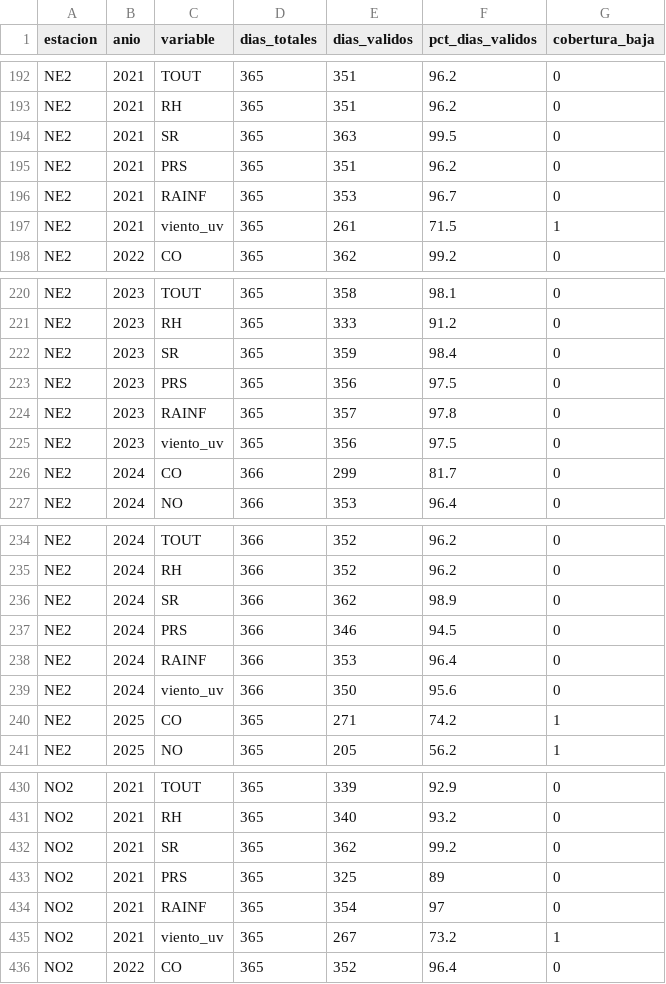
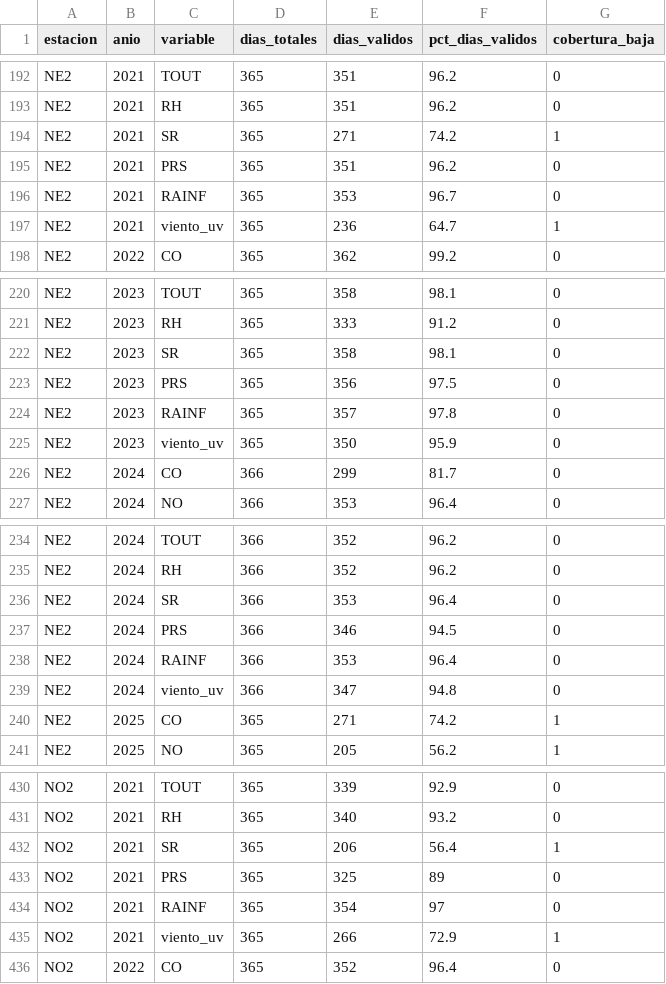
Before and after one commit to Leo-issacs/reto-sima-multivariados, a CSV file: data/clean/cobertura_dias_validos_hoja_anio.csv, drawn as a sheet; only a part is shown, gaps mark what is left out; the diff covers the shown part only.

```diff
--- a/data/clean/cobertura_dias_validos_hoja_anio.csv
+++ b/data/clean/cobertura_dias_validos_hoja_anio.csv
@@ -193,6 +193,6 @@
 "NE2",2021,"RH",365,351,96.2,0
-"NE2",2021,"SR",365,363,99.5,0
+"NE2",2021,"SR",365,271,74.2,1
 "NE2",2021,"PRS",365,351,96.2,0
 "NE2",2021,"RAINF",365,353,96.7,0
-"NE2",2021,"viento_uv",365,261,71.5,1
+"NE2",2021,"viento_uv",365,236,64.7,1
 "NE2",2022,"CO",365,362,99.2,0
@@ -221,6 +221,6 @@
 "NE2",2023,"RH",365,333,91.2,0
-"NE2",2023,"SR",365,359,98.4,0
+"NE2",2023,"SR",365,358,98.1,0
 "NE2",2023,"PRS",365,356,97.5,0
 "NE2",2023,"RAINF",365,357,97.8,0
-"NE2",2023,"viento_uv",365,356,97.5,0
+"NE2",2023,"viento_uv",365,350,95.9,0
 "NE2",2024,"CO",366,299,81.7,0
@@ -235,6 +235,6 @@
 "NE2",2024,"RH",366,352,96.2,0
-"NE2",2024,"SR",366,362,98.9,0
+"NE2",2024,"SR",366,353,96.4,0
 "NE2",2024,"PRS",366,346,94.5,0
 "NE2",2024,"RAINF",366,353,96.4,0
-"NE2",2024,"viento_uv",366,350,95.6,0
+"NE2",2024,"viento_uv",366,347,94.8,0
 "NE2",2025,"CO",365,271,74.2,1
@@ -431,6 +431,6 @@
 "NO2",2021,"RH",365,340,93.2,0
-"NO2",2021,"SR",365,362,99.2,0
+"NO2",2021,"SR",365,206,56.4,1
 "NO2",2021,"PRS",365,325,89,0
 "NO2",2021,"RAINF",365,354,97,0
-"NO2",2021,"viento_uv",365,267,73.2,1
+"NO2",2021,"viento_uv",365,266,72.9,1
 "NO2",2022,"CO",365,352,96.4,0
```
Also changed, not shown: 74 edited cells elsewhere in this file, data/clean/DICCIONARIO.csv, data/clean/tabla_informe_limpieza.csv, 9 other files.
